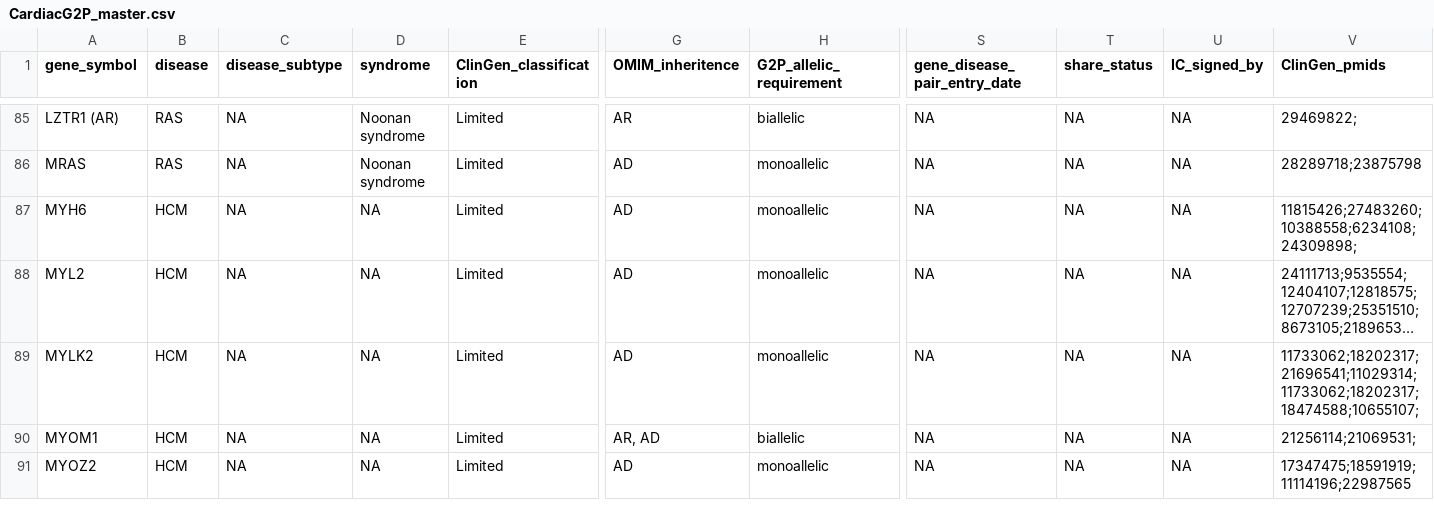
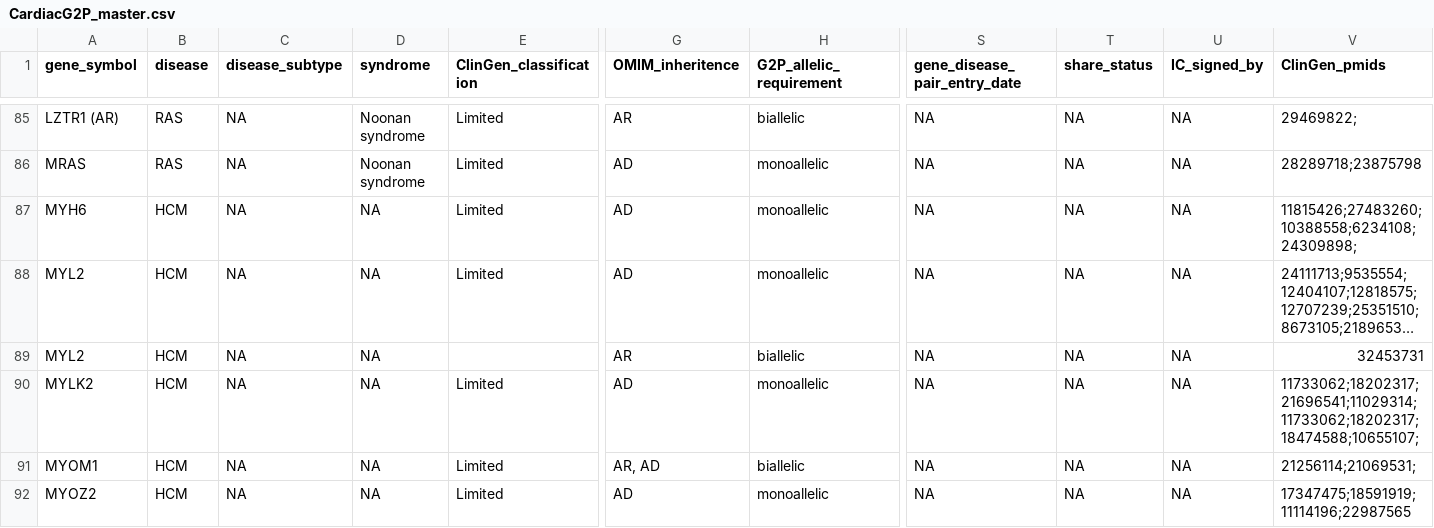
Before and after one commit to ImperialCardioGenetics/G2P-Cardiac-Panel, a CSV file: CardiacG2P_master.csv, drawn as a sheet; only a part is shown, gaps mark what is left out; long unchanged cells end in …; rows hold the shown columns only; the diff names each change by its address in the sheet, - before the commit and + after, or states it on an @@ line.

Commit message:
Add placeholder for MYL2 recessive HCM

```diff
--- a/CardiacG2P_master.csv
+++ b/CardiacG2P_master.csv
+row 89: MYL2 | HCM | NA | NA |  | AR | biallelic | NA | NA | NA | 32453731
```
